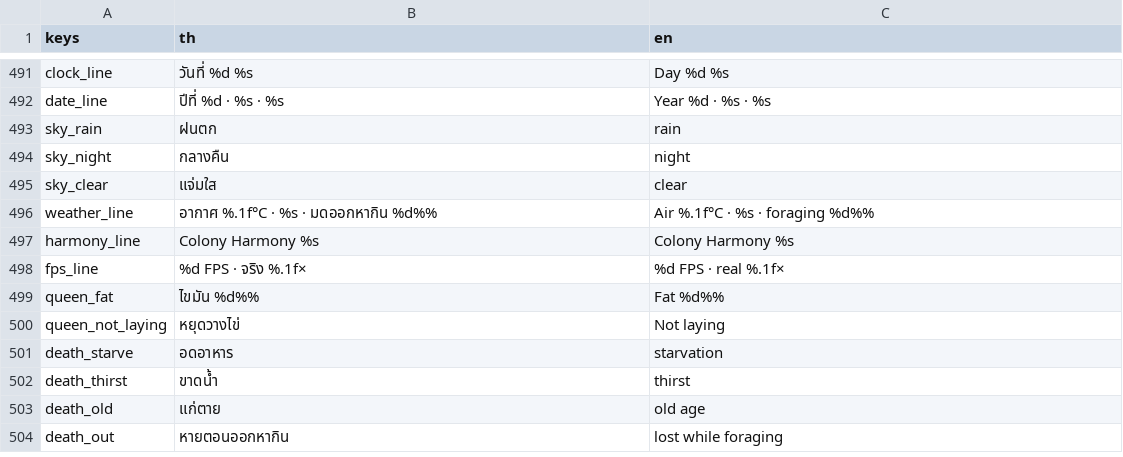
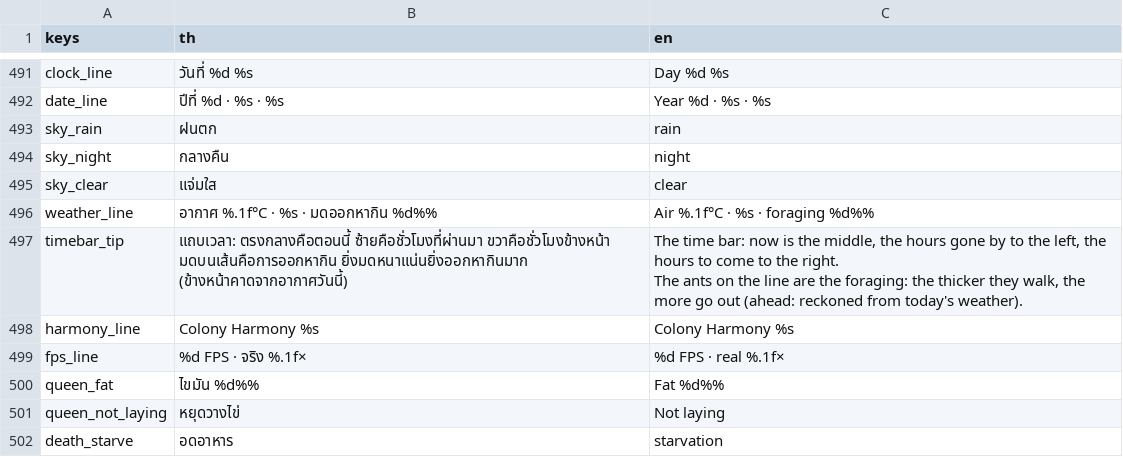
Before and after one commit to yasirrenseb01-design/AntFarm, a CSV file: lang/strings.csv, drawn as a sheet; only a part is shown, gaps mark what is left out; the shorter side is filled out with more unchanged rows; ↵ is a line break in a cell; the diff names each change by its address in the sheet, - before the commit and + after, or states it on an @@ line.

```diff
--- a/lang/strings.csv
+++ b/lang/strings.csv
+row 497: timebar_tip | แถบเวลา: ตรงกลางคือตอนนี้ ซ้ายคือชั่วโมงที่ผ่านมา ขวาคือชั่วโมงข้างหน้า ↵ มดบนเส้นคือการออกหากิน ยิ่งมดหนาแน่นยิ่งออกหากินมาก (ข้างหน้าคาดจากอากาศวันนี้) | The time bar: now is the middle, the hours gone by to the left, the hours to come to the right. ↵ The ants on the line are the foraging: the thicker they walk, the more go out (ahead: reckoned from today's weather).
```
Also changed, not shown: 13 other files.
